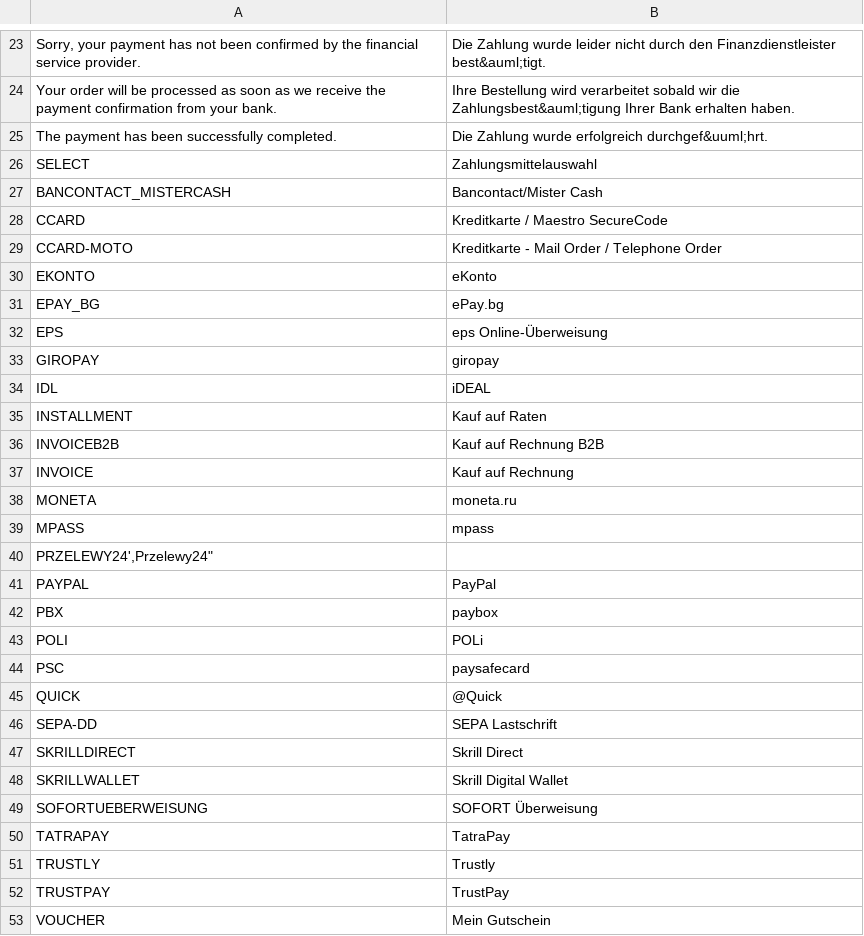
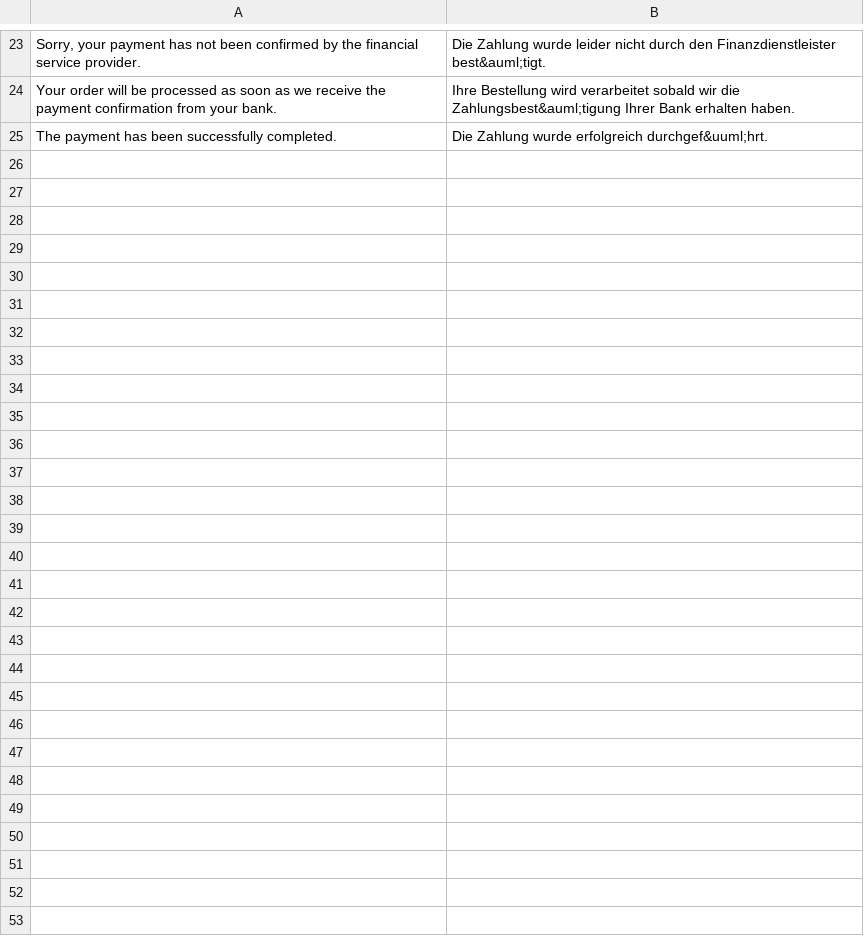
Before and after one commit to OpenMageModuleFostering/wirecard_checkout_page, a CSV file: app/locale/de_DE/Wirecard_CheckoutPage.csv, drawn as a sheet; only a part is shown, gaps mark what is left out.

```diff
--- a/app/locale/de_DE/Wirecard_CheckoutPage.csv
+++ b/app/locale/de_DE/Wirecard_CheckoutPage.csv
@@ -25,29 +25 @@
 "The payment has been successfully completed.","Die Zahlung wurde erfolgreich durchgef&uuml;hrt."
-"SELECT","Zahlungsmittelauswahl"
-"BANCONTACT_MISTERCASH","Bancontact/Mister Cash"
-"CCARD","Kreditkarte / Maestro SecureCode"
-"CCARD-MOTO","Kreditkarte - Mail Order / Telephone Order"
-"EKONTO","eKonto"
-"EPAY_BG","ePay.bg"
-"EPS","eps Online-Überweisung"
-"GIROPAY","giropay"
-"IDL","iDEAL"
-"INSTALLMENT","Kauf auf Raten"
-"INVOICEB2B","Kauf auf Rechnung B2B"
-"INVOICE","Kauf auf Rechnung"
-"MONETA","moneta.ru"
-"MPASS","mpass"
-"PRZELEWY24',"Przelewy24"
-"PAYPAL","PayPal"
-"PBX","paybox"
-"POLI","POLi"
-"PSC","paysafecard"
-"QUICK","@Quick"
-"SEPA-DD","SEPA Lastschrift"
-"SKRILLDIRECT","Skrill Direct"
-"SKRILLWALLET","Skrill Digital Wallet"
-"SOFORTUEBERWEISUNG","SOFORT Überweisung"
-"TATRAPAY","TatraPay"
-"TRUSTLY","Trustly"
-"TRUSTPAY","TrustPay"
-"VOUCHER","Mein Gutschein"
```
Also changed, not shown: app/locale/de_AT/Wirecard_CheckoutPage.csv, app/locale/en_US/Wirecard_CheckoutPage.csv, 9 other files.
